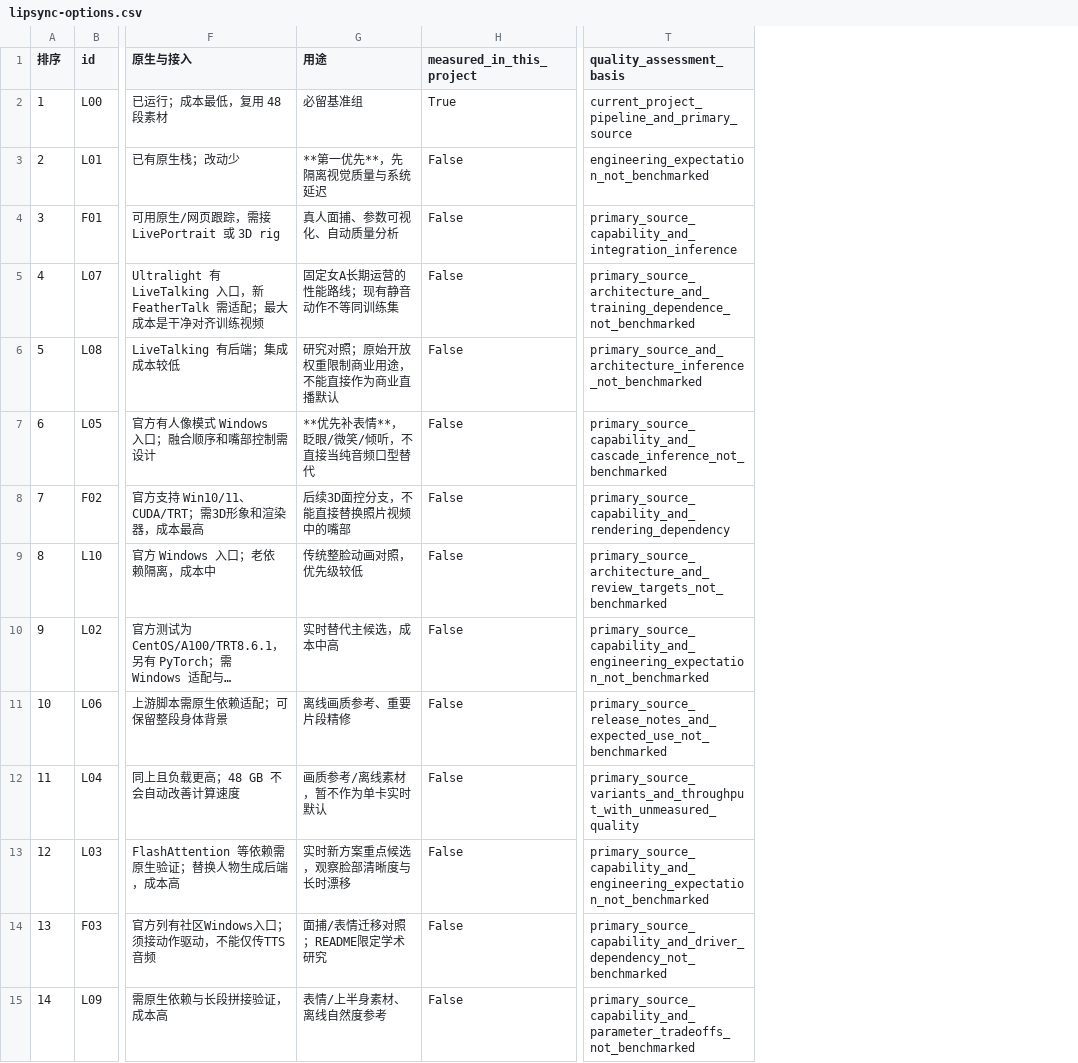
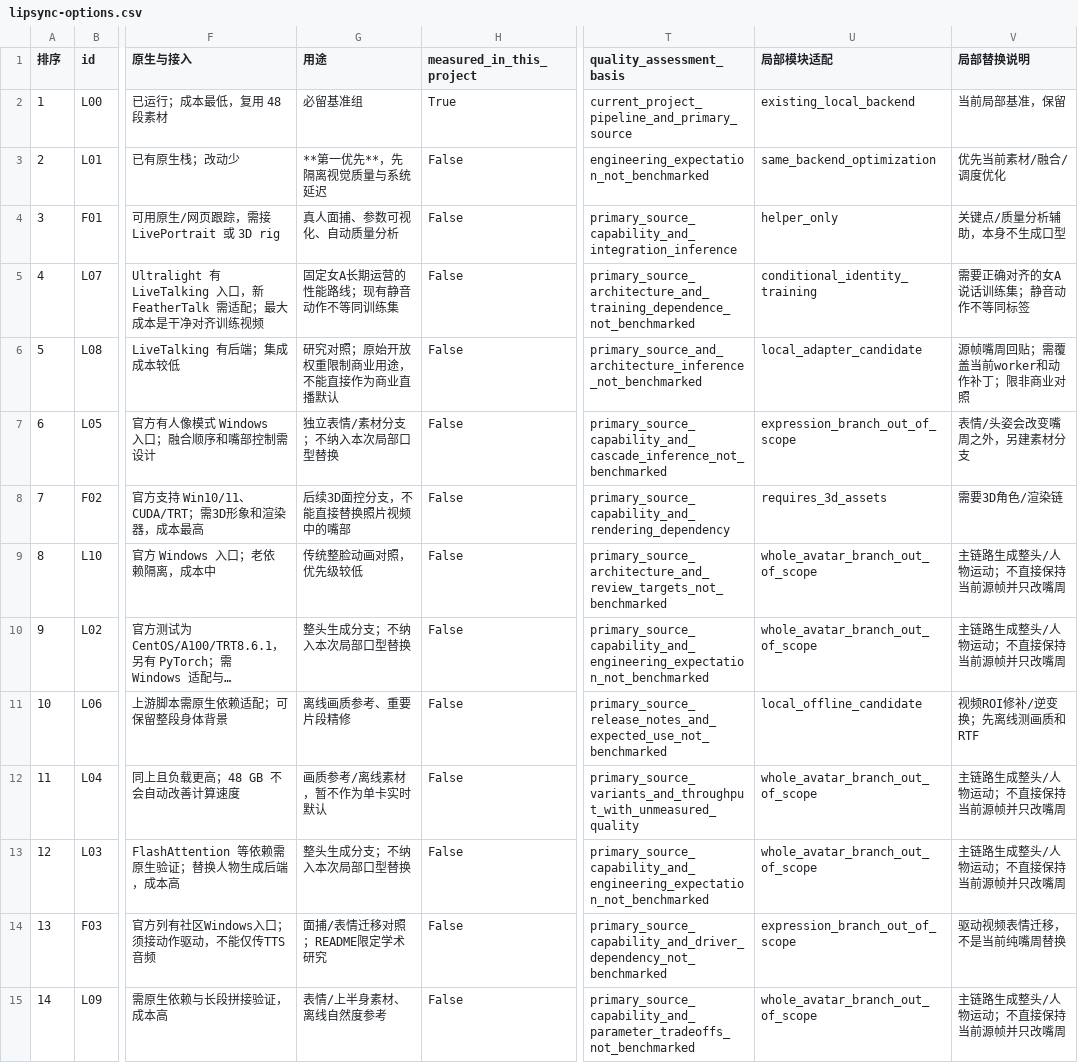
Before and after one commit to wikigsroom/Ai-Talk-Streamer, a CSV file: docs/analysis/lipsync-options.csv, drawn as a sheet; only a part is shown, gaps mark what is left out; long unchanged cells end in …; the diff names each change by its address in the sheet, - before the commit and + after, or states it on an @@ line.

Commit message:
docs: scope avatar tuning to local lipsync replacement

```diff
--- a/docs/analysis/lipsync-options.csv
+++ b/docs/analysis/lipsync-options.csv
+column U (局部模块适配), rows 2-15: existing_local_backend | same_backend_optimization | helper_only | conditional_identity_training | local_adapter_candidate | expression_branch_out_of_scope | requires_3d_assets | whole_avatar_branch_out_of_scope | whole_avatar_branch_out_of_scope | local_offline_candidate | whole_avatar_branch_out_of_scope | whole_avatar_branch_out_of_scope | expression_branch_out_of_scope | whole_avatar_branch_out_of_scope
+column V (局部替换说明), rows 2-15: 当前局部基准，保留 | 优先当前素材/融合/调度优化 | 关键点/质量分析辅助，本身不生成口型 | 需要正确对齐的女A说话训练集；静音动作不等同标签 | 源帧嘴周回贴；需覆盖当前worker和动作补丁；限非商业对照 | 表情/头姿会改变嘴周之外，另建素材分支 | 需要3D角色/渲染链 | 主链路生成整头/人物运动；不直接保持当前源帧并只改嘴周 | 主链路生成整头/人物运动；不直接保持当前源帧并只改嘴周 | 视频ROI修补/逆变换；先离线测画质和RTF | 主链路生成整头/人物运动；不直接保持当前源帧并只改嘴周 | 主链路生成整头/人物运动；不直接保持当前源帧并只改嘴周 | 驱动视频表情迁移，不是当前纯嘴周替换 | 主链路生成整头/人物运动；不直接保持当前源帧并只改嘴周
-G7 (用途): **优先补表情**，眨眼/微笑/倾听，不直接当纯音频口型替代
+G7 (用途): 独立表情/素材分支；不纳入本次局部口型替换
-G10 (用途): 实时替代主候选，成本中高
+G10 (用途): 整头生成分支；不纳入本次局部口型替换
-G13 (用途): 实时新方案重点候选，观察脸部清晰度与长时漂移
+G13 (用途): 整头生成分支；不纳入本次局部口型替换
```
Also changed, not shown: 7 other files.
